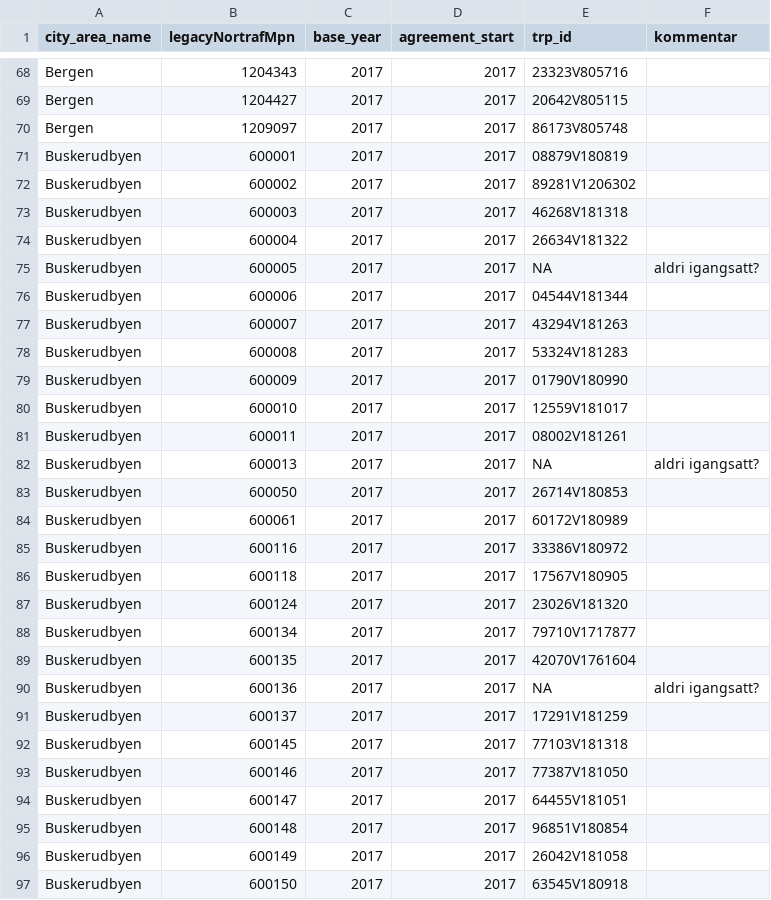
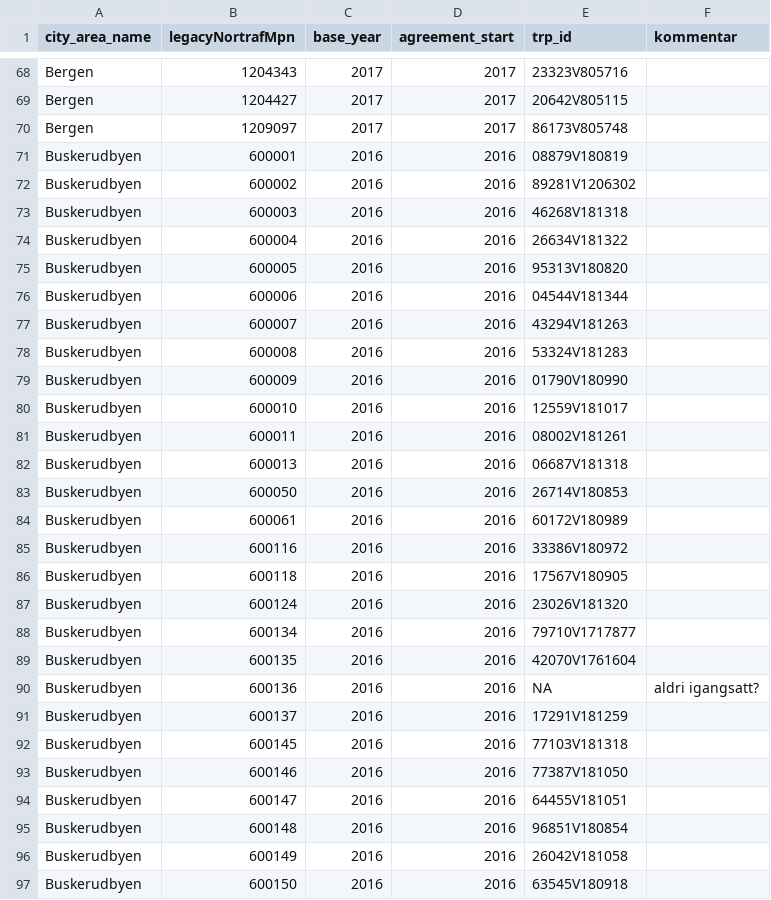
Before and after one commit to snohan/byindeks, a CSV file: data_points_raw/cities_points.csv, drawn as a sheet; only a part is shown, gaps mark what is left out; the diff covers the shown part only.

Commit message:
Finished method description. First work on Buskerud report (pointindex).

```diff
--- a/data_points_raw/cities_points.csv
+++ b/data_points_raw/cities_points.csv
@@ -70,28 +70,28 @@ Bergen;1204427;2017;2017;20642V805115;
 Bergen;1209097;2017;2017;86173V805748;
-Buskerudbyen;600001;2017;2017;08879V180819;
-Buskerudbyen;600002;2017;2017;89281V1206302;
-Buskerudbyen;600003;2017;2017;46268V181318;
-Buskerudbyen;600004;2017;2017;26634V181322;
-Buskerudbyen;600005;2017;2017;NA;aldri igangsatt?
-Buskerudbyen;600006;2017;2017;04544V181344;
-Buskerudbyen;600007;2017;2017;43294V181263;
-Buskerudbyen;600008;2017;2017;53324V181283;
-Buskerudbyen;600009;2017;2017;01790V180990;
-Buskerudbyen;600010;2017;2017;12559V181017;
-Buskerudbyen;600011;2017;2017;08002V181261;
-Buskerudbyen;600013;2017;2017;NA;aldri igangsatt?
-Buskerudbyen;600050;2017;2017;26714V180853;
-Buskerudbyen;600061;2017;2017;60172V180989;
-Buskerudbyen;600116;2017;2017;33386V180972;
-Buskerudbyen;600118;2017;2017;17567V180905;
-Buskerudbyen;600124;2017;2017;23026V181320;
-Buskerudbyen;600134;2017;2017;79710V1717877;
-Buskerudbyen;600135;2017;2017;42070V1761604;
-Buskerudbyen;600136;2017;2017;NA;aldri igangsatt?
-Buskerudbyen;600137;2017;2017;17291V181259;
-Buskerudbyen;600145;2017;2017;77103V181318;
-Buskerudbyen;600146;2017;2017;77387V181050;
-Buskerudbyen;600147;2017;2017;64455V181051;
-Buskerudbyen;600148;2017;2017;96851V180854;
-Buskerudbyen;600149;2017;2017;26042V181058;
-Buskerudbyen;600150;2017;2017;63545V180918;
+Buskerudbyen;600001;2016;2016;08879V180819;
+Buskerudbyen;600002;2016;2016;89281V1206302;
+Buskerudbyen;600003;2016;2016;46268V181318;
+Buskerudbyen;600004;2016;2016;26634V181322;
+Buskerudbyen;600005;2016;2016;95313V180820;
+Buskerudbyen;600006;2016;2016;04544V181344;
+Buskerudbyen;600007;2016;2016;43294V181263;
+Buskerudbyen;600008;2016;2016;53324V181283;
+Buskerudbyen;600009;2016;2016;01790V180990;
+Buskerudbyen;600010;2016;2016;12559V181017;
+Buskerudbyen;600011;2016;2016;08002V181261;
+Buskerudbyen;600013;2016;2016;06687V181318;
+Buskerudbyen;600050;2016;2016;26714V180853;
+Buskerudbyen;600061;2016;2016;60172V180989;
+Buskerudbyen;600116;2016;2016;33386V180972;
+Buskerudbyen;600118;2016;2016;17567V180905;
+Buskerudbyen;600124;2016;2016;23026V181320;
+Buskerudbyen;600134;2016;2016;79710V1717877;
+Buskerudbyen;600135;2016;2016;42070V1761604;
+Buskerudbyen;600136;2016;2016;NA;aldri igangsatt?
+Buskerudbyen;600137;2016;2016;17291V181259;
+Buskerudbyen;600145;2016;2016;77103V181318;
+Buskerudbyen;600146;2016;2016;77387V181050;
+Buskerudbyen;600147;2016;2016;64455V181051;
+Buskerudbyen;600148;2016;2016;96851V180854;
+Buskerudbyen;600149;2016;2016;26042V181058;
+Buskerudbyen;600150;2016;2016;63545V180918;
```
Also changed, not shown: 26 edited cells elsewhere in this file, 12 other files.
